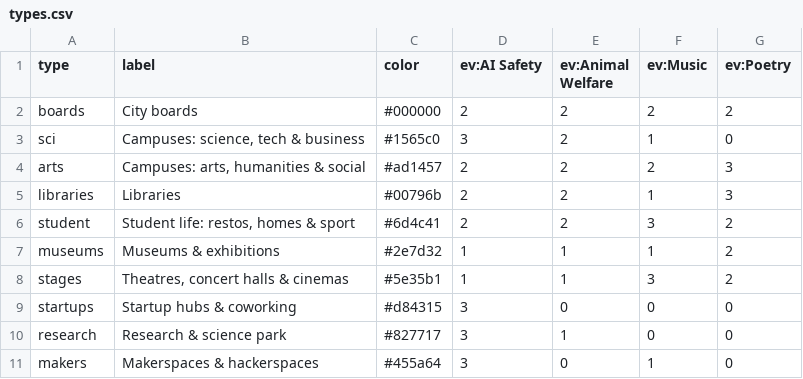
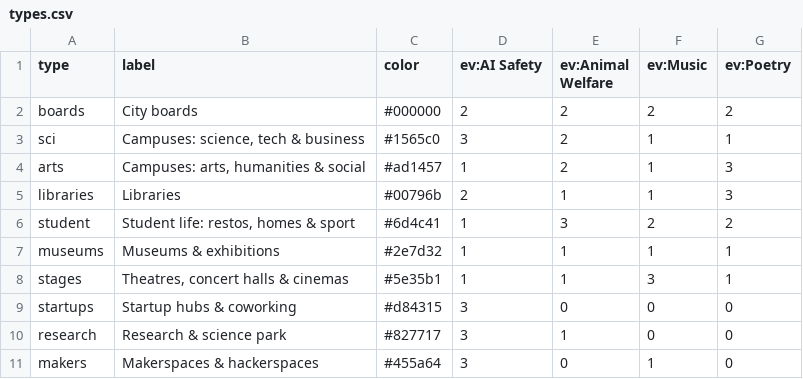
Before and after one commit to mrollier/poster-rounds-app, a CSV file: data/types.csv, drawn as a sheet.

```diff
--- a/data/types.csv
+++ b/data/types.csv
@@ -2,8 +2,8 @@ type,label,color,ev:AI Safety,ev:Animal Welfare,ev:Music,ev:Poetry
 boards,City boards,#000000,2,2,2,2
-sci,"Campuses: science, tech & business",#1565c0,3,2,1,0
-arts,"Campuses: arts, humanities & social",#ad1457,2,2,2,3
-libraries,Libraries,#00796b,2,2,1,3
-student,"Student life: restos, homes & sport",#6d4c41,2,2,3,2
-museums,Museums & exhibitions,#2e7d32,1,1,1,2
-stages,"Theatres, concert halls & cinemas",#5e35b1,1,1,3,2
+sci,"Campuses: science, tech & business",#1565c0,3,2,1,1
+arts,"Campuses: arts, humanities & social",#ad1457,1,2,1,3
+libraries,Libraries,#00796b,2,1,1,3
+student,"Student life: restos, homes & sport",#6d4c41,1,3,2,2
+museums,Museums & exhibitions,#2e7d32,1,1,1,1
+stages,"Theatres, concert halls & cinemas",#5e35b1,1,1,3,1
 startups,Startup hubs & coworking,#d84315,3,0,0,0
```
Also changed, not shown: data/new-types.csv, 4 other files.
